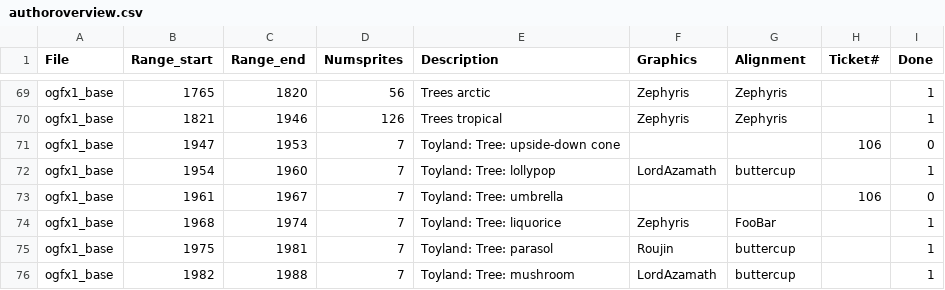
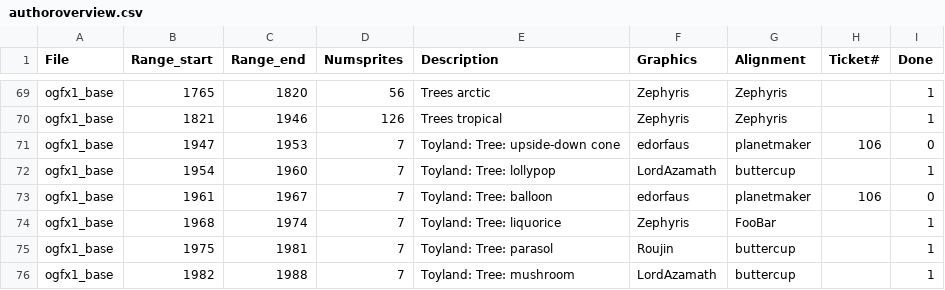
Before and after one commit to OpenTTD/OpenGFX, a CSV file: docs/authoroverview.csv, drawn as a sheet; only a part is shown, gaps mark what is left out.

```diff
--- a/docs/authoroverview.csv
+++ b/docs/authoroverview.csv
@@ -70,5 +70,5 @@ ogfx1_base;1765;1820;56;Trees arctic;Zephyris;Zephyris;;1
 ogfx1_base;1821;1946;126;Trees tropical;Zephyris;Zephyris;;1
-ogfx1_base;1947;1953;7;Toyland: Tree: upside-down cone;;;106;0
+ogfx1_base;1947;1953;7;Toyland: Tree: upside-down cone;edorfaus;planetmaker;106;0
 ogfx1_base;1954;1960;7;Toyland: Tree: lollypop;LordAzamath;buttercup;;1
-ogfx1_base;1961;1967;7;Toyland: Tree: umbrella;;;106;0
+ogfx1_base;1961;1967;7;Toyland: Tree: balloon;edorfaus;planetmaker;106;0
 ogfx1_base;1968;1974;7;Toyland: Tree: liquorice;Zephyris;FooBar;;1
```
Also changed, not shown: 1 other file.
